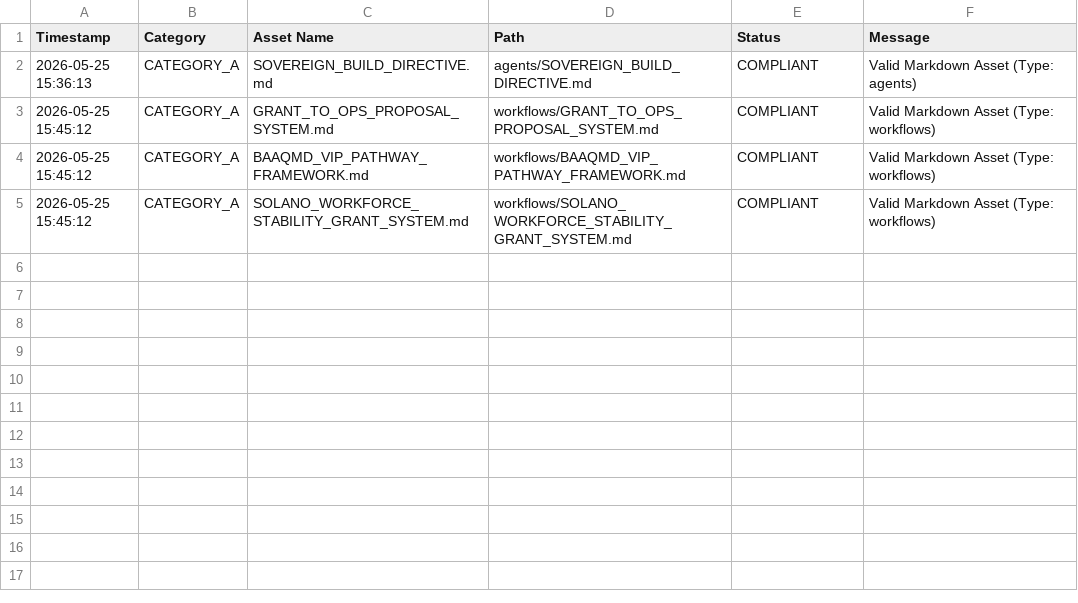
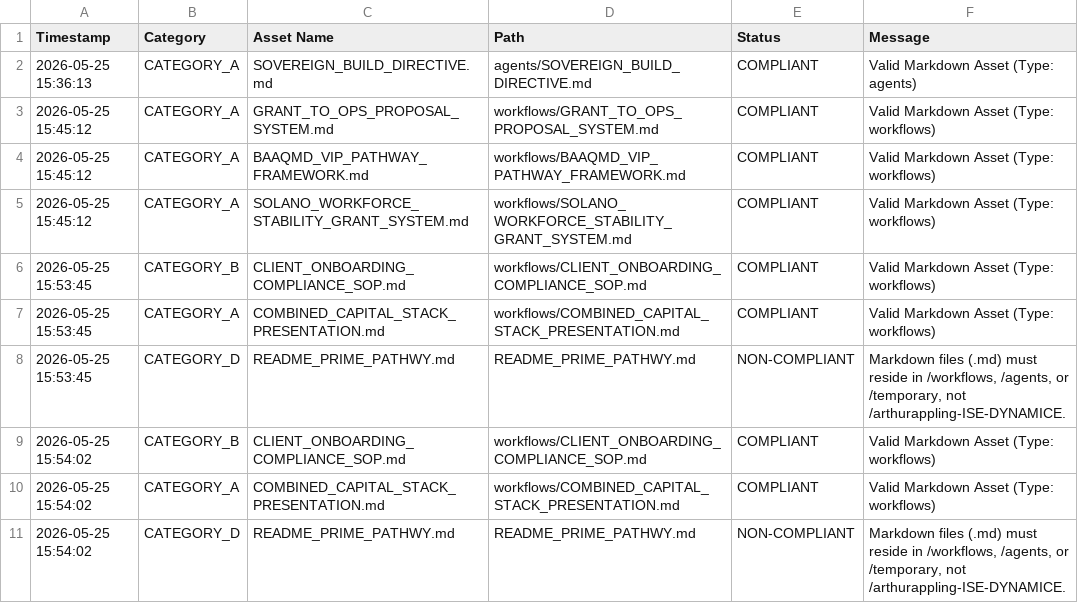
Before and after one commit to arthurappling-ISE-DYNAMICE/arthurappling-ISE-DYNAMICE, a CSV file: temporary/MASTER_EXECUTION_LEDGER.csv, drawn as a sheet; the diff names each change by its address in the sheet, - before the commit and + after, or states it on an @@ line.

Commit message:
feat(FULL-STACK): PRIME PATHWY: THREE SOVEREIGN SYSTEMS — DEPLOYED
Complete 9-Asset Institutional Package | Category A + B + D Infrastructure

ADDED:
- workflows/CLIENT_ONBOARDING_COMPLIANCE_SOP.md
  Category B: UPS-standard dual-grant onboarding pipeline.
  5-phase compliance SOP from client intake to 6-month post-award audit.

- workflows/COMBINED_CAPITAL_STACK_PRESENTATION.md
  Category A/D: NEPQ-style presentation script for $155,000 capital stack.
  5-slide structure with UPS benchmark, funding table, and CTA.

- README_PRIME_PATHWY.md
  Master index with 9-asset table, WAT rules, execution order, and
  full validation contract for the complete sovereign package.

UPDATED (Download Instructions Embedded):
- agents/SOVEREIGN_BUILD_DIRECTIVE.md
- workflows/SOVEREIGN_BUILD_WORKFLOW.md
- workflows/GRANT_TO_OPS_PROPOSAL_SYSTEM.md
- workflows/BAAQMD_VIP_PATHWAY_FRAMEWORK.md
- workflows/SOLANO_WORKFORCE_STABILITY_GRANT_SYSTEM.md
- temporary/GROUND_TRUTH_AUDIT.md

FIXED:
- tools/sovereign_router.py — argparse log-only dest bug resolved.

LEDGER: 10 entries. 8 COMPLIANT. 2 NON-COMPLIANT (README at root — by design).
STANDARD: Matte Black (#0B0B0B) / Gold (#C9A646) — Prime Pathwy v1.0
ARCHITECT: Arthur F. Appling Sr. | Lead Technical Architect

```diff
--- a/temporary/MASTER_EXECUTION_LEDGER.csv
+++ b/temporary/MASTER_EXECUTION_LEDGER.csv
+row 6: 2026-05-25 15:53:45 | CATEGORY_B | CLIENT_ONBOARDING_COMPLIANCE_SOP.md | workflows/CLIENT_ONBOARDING_COMPLIANCE_SOP.md | COMPLIANT | Valid Markdown Asset (Type: workflows)
+row 7: 2026-05-25 15:53:45 | CATEGORY_A | COMBINED_CAPITAL_STACK_PRESENTATION.md | workflows/COMBINED_CAPITAL_STACK_PRESENTATION.md | COMPLIANT | Valid Markdown Asset (Type: workflows)
+row 8: 2026-05-25 15:53:45 | CATEGORY_D | README_PRIME_PATHWY.md | README_PRIME_PATHWY.md | NON-COMPLIANT | Markdown files (.md) must reside in /workflows, /agents, or /temporary, not /arthurappling-ISE-DYNAMICE.
+row 9: 2026-05-25 15:54:02 | CATEGORY_B | CLIENT_ONBOARDING_COMPLIANCE_SOP.md | workflows/CLIENT_ONBOARDING_COMPLIANCE_SOP.md | COMPLIANT | Valid Markdown Asset (Type: workflows)
+row 10: 2026-05-25 15:54:02 | CATEGORY_A | COMBINED_CAPITAL_STACK_PRESENTATION.md | workflows/COMBINED_CAPITAL_STACK_PRESENTATION.md | COMPLIANT | Valid Markdown Asset (Type: workflows)
+row 11: 2026-05-25 15:54:02 | CATEGORY_D | README_PRIME_PATHWY.md | README_PRIME_PATHWY.md | NON-COMPLIANT | Markdown files (.md) must reside in /workflows, /agents, or /temporary, not /arthurappling-ISE-DYNAMICE.
```
Also changed, not shown: 10 other files.
